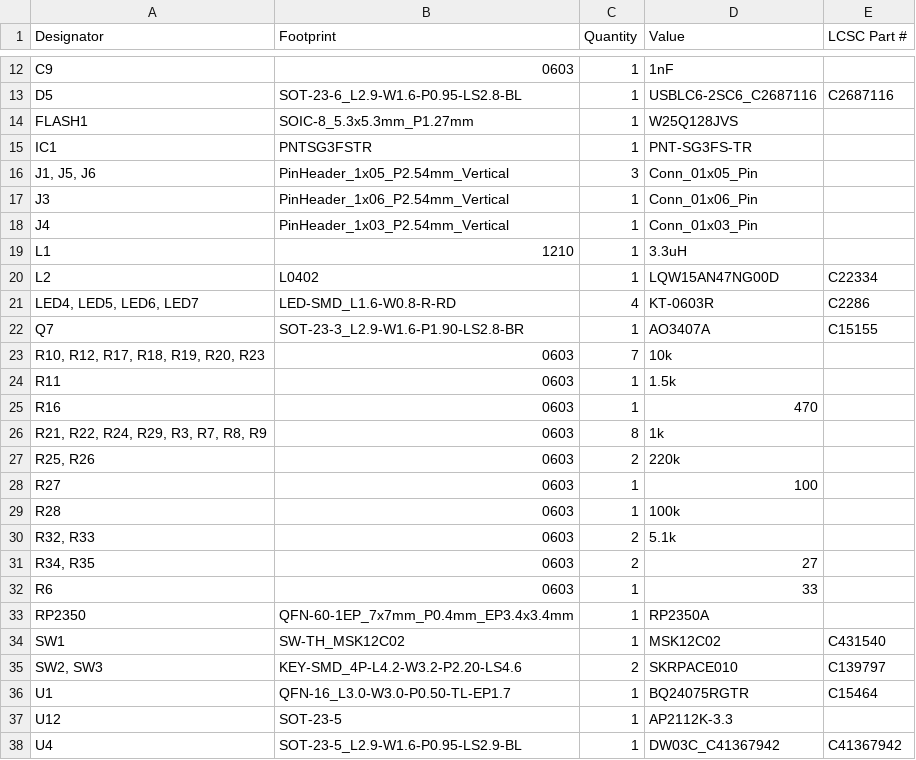
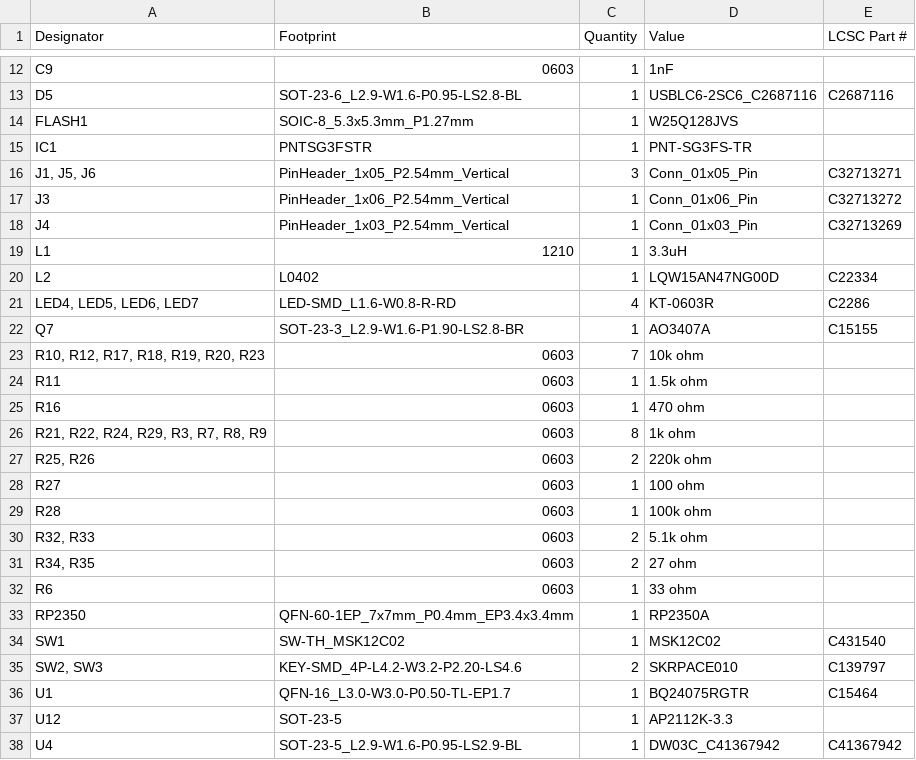
Before and after one commit to DerpyDoggo11/PiSat, a CSV file: PiSat PCB/production/PiSat_bom.csv, drawn as a sheet; only a part is shown, gaps mark what is left out.

```diff
--- a/PiSat PCB/production/PiSat_bom.csv
+++ b/PiSat PCB/production/PiSat_bom.csv
@@ -15,5 +15,5 @@ FLASH1,SOIC-8_5.3x5.3mm_P1.27mm,1,W25Q128JVS,
 IC1,PNTSG3FSTR,1,PNT-SG3FS-TR,
-"J1, J5, J6",PinHeader_1x05_P2.54mm_Vertical,3,Conn_01x05_Pin,
-J3,PinHeader_1x06_P2.54mm_Vertical,1,Conn_01x06_Pin,
-J4,PinHeader_1x03_P2.54mm_Vertical,1,Conn_01x03_Pin,
+"J1, J5, J6",PinHeader_1x05_P2.54mm_Vertical,3,Conn_01x05_Pin,C32713271
+J3,PinHeader_1x06_P2.54mm_Vertical,1,Conn_01x06_Pin,C32713272
+J4,PinHeader_1x03_P2.54mm_Vertical,1,Conn_01x03_Pin,C32713269
 L1,1210,1,3.3uH,
@@ -22,12 +22,12 @@ L2,L0402,1,LQW15AN47NG00D,C22334
 Q7,SOT-23-3_L2.9-W1.6-P1.90-LS2.8-BR,1,AO3407A,C15155
-"R10, R12, R17, R18, R19, R20, R23",0603,7,10k,
-R11,0603,1,1.5k,
-R16,0603,1,470,
-"R21, R22, R24, R29, R3, R7, R8, R9",0603,8,1k,
-"R25, R26",0603,2,220k,
-R27,0603,1,100,
-R28,0603,1,100k,
-"R32, R33",0603,2,5.1k,
-"R34, R35",0603,2,27,
-R6,0603,1,33,
+"R10, R12, R17, R18, R19, R20, R23",0603,7,10k ohm,
+R11,0603,1,1.5k ohm,
+R16,0603,1,470 ohm,
+"R21, R22, R24, R29, R3, R7, R8, R9",0603,8,1k ohm,
+"R25, R26",0603,2,220k ohm,
+R27,0603,1,100 ohm,
+R28,0603,1,100k ohm,
+"R32, R33",0603,2,5.1k ohm,
+"R34, R35",0603,2,27 ohm,
+R6,0603,1,33 ohm,
 RP2350,QFN-60-1EP_7x7mm_P0.4mm_EP3.4x3.4mm,1,RP2350A,
```
Also changed, not shown: 21 other files.
